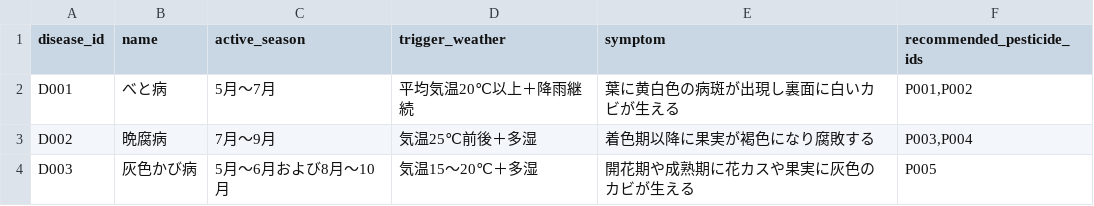
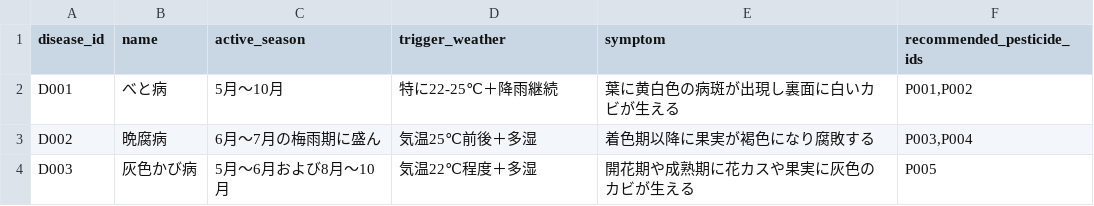
Before and after one commit to mitsuiJao/procon2026, a CSV file: data/diseases.csv, drawn as a sheet.

```diff
--- a/data/diseases.csv
+++ b/data/diseases.csv
@@ -1,4 +1,4 @@
 disease_id,name,active_season,trigger_weather,symptom,recommended_pesticide_ids
-D001,べと病,5月〜7月,平均気温20℃以上＋降雨継続,葉に黄白色の病斑が出現し裏面に白いカビが生える,"P001,P002"
-D002,晩腐病,7月〜9月,気温25℃前後＋多湿,着色期以降に果実が褐色になり腐敗する,"P003,P004"
-D003,灰色かび病,5月〜6月および8月〜10月,気温15〜20℃＋多湿,開花期や成熟期に花カスや果実に灰色のカビが生える,"P005"
+D001,べと病,5月〜10月,特に22-25℃＋降雨継続,葉に黄白色の病斑が出現し裏面に白いカビが生える,"P001,P002"
+D002,晩腐病,6月〜7月の梅雨期に盛ん,気温25℃前後＋多湿,着色期以降に果実が褐色になり腐敗する,"P003,P004"
+D003,灰色かび病,5月〜6月および8月〜10月,気温22℃程度＋多湿,開花期や成熟期に花カスや果実に灰色のカビが生える,"P005"
```
Also changed, not shown: data/pesticides.csv, 1 other file.
